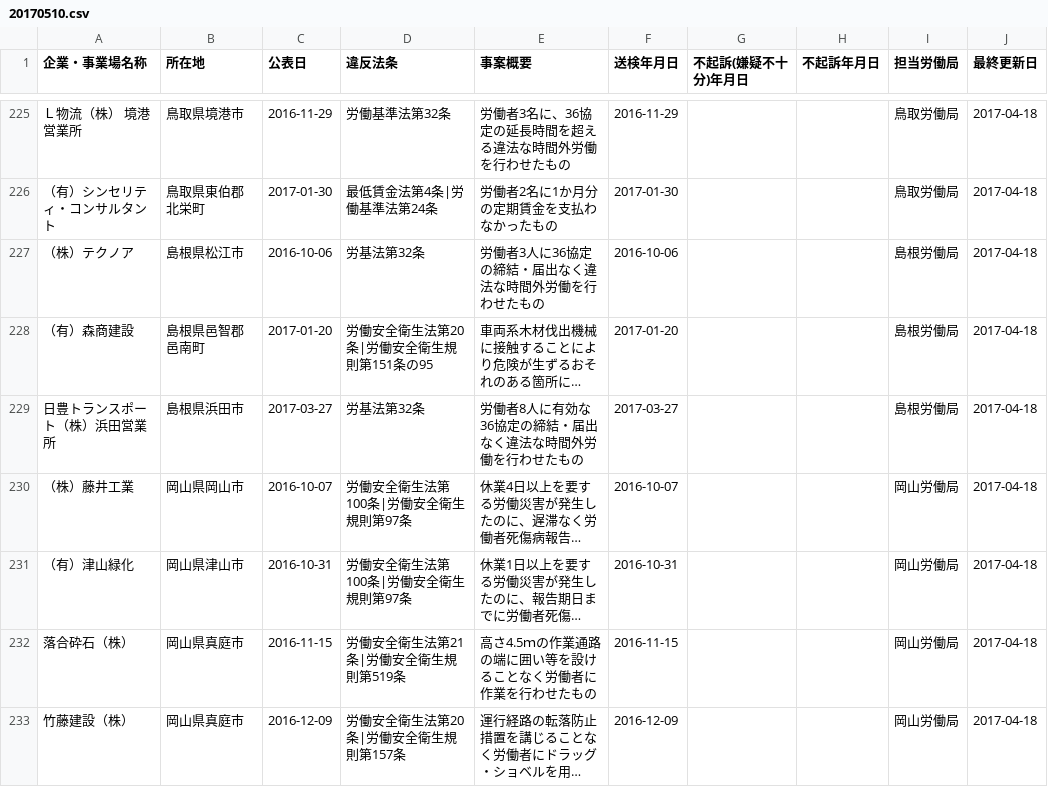
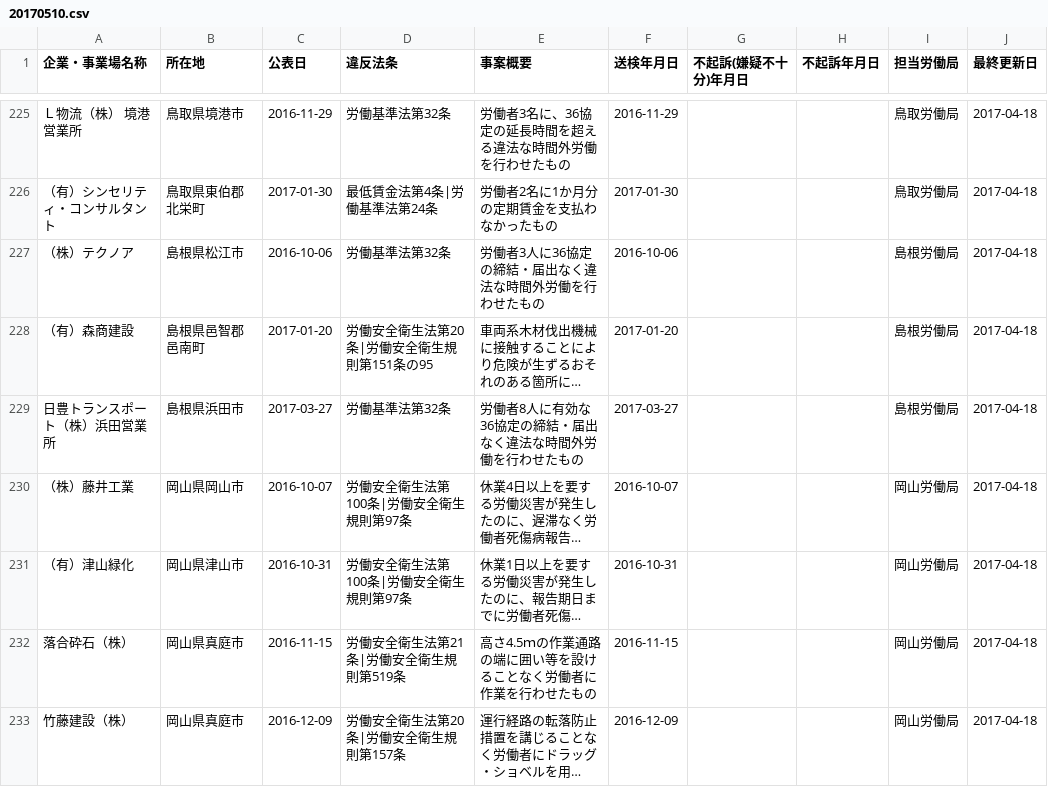
Before and after one commit to lumely/mhlw-opendata, a CSV file: 20170510.csv, drawn as a sheet; only a part is shown, gaps mark what is left out; long unchanged cells end in …; the diff names each change by its address in the sheet, - before the commit and + after, or states it on an @@ line.

Commit message:
Update 20170510.csv
s/労基法/労働基準法/

l.90 "労働安全衛生第21条" seems like a typo, however I don't know what to correct (労働安全衛生法 or 労働安全衛生則)

```diff
--- a/20170510.csv
+++ b/20170510.csv
-D227 (違反法条): 労基法第32条
+D227 (違反法条): 労働基準法第32条
-D229 (違反法条): 労基法第32条
+D229 (違反法条): 労働基準法第32条
```
